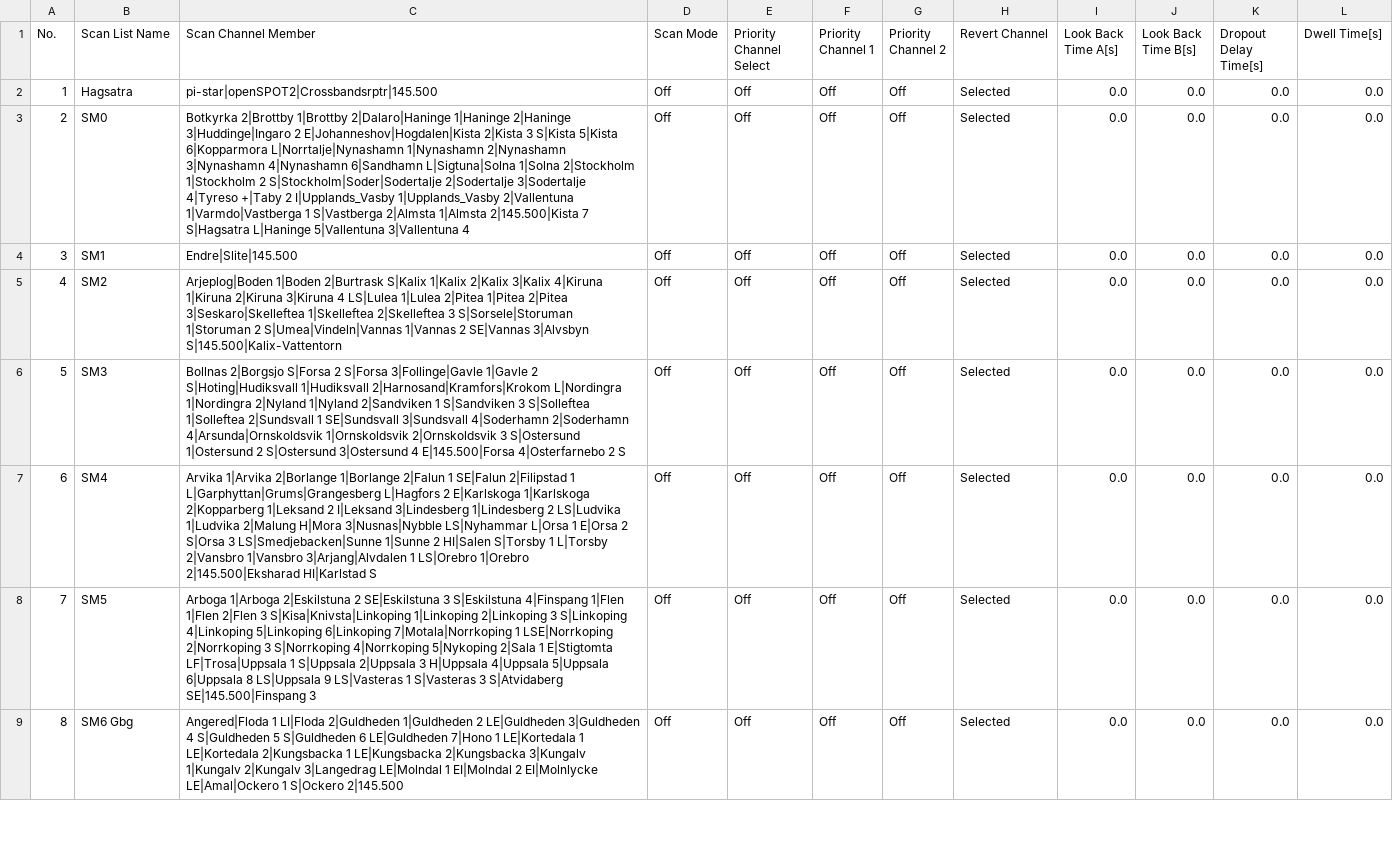
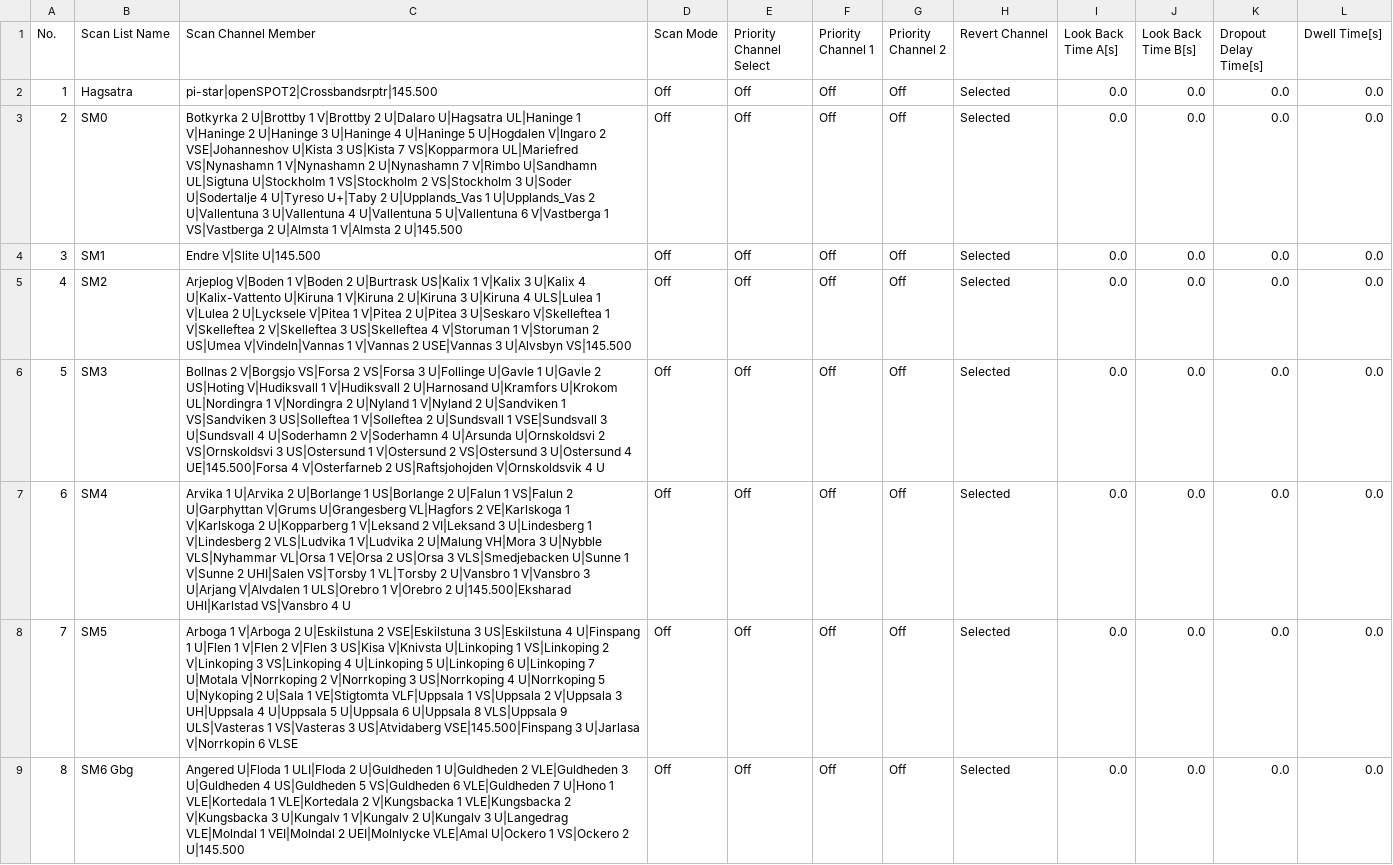
Before and after one commit to sm0rgm/at-d168uv, a CSV file: ScanList.CSV, drawn as a sheet; only a part is shown; the diff covers the shown part only; the diff names each change by its address in the sheet, - before the commit and + after, or states it on an @@ line.

Commit message:
2025-10-11

```diff
--- a/ScanList.CSV
+++ b/ScanList.CSV
-C3 (Scan Channel Member): Botkyrka 2|Brottby 1|Brottby 2|Dalaro|Haninge 1|Haninge 2|Haninge 3|Huddinge|Ingaro 2 E|Johanneshov|Hogdalen|Kista 2|Kista 3 S|Kista 5|Kista 6|Kopparmora L|Norrtalje|Nynashamn 1|Nynashamn 2|Nynashamn 3|Nynashamn 4|Nynashamn 6|Sandhamn L|Sigtuna|Solna 1|Solna 2|Stockholm 1|Stockholm 2 S|Stockholm|Soder|Sodertalje 2|Sodertalje 3|Sodertalje 4|Tyreso +|Taby 2 I|Upplands_Vasby 1|Upplands_Vasby 2|Vallentuna 1|Varmdo|Vastberga 1 S|Vastberga 2|Almsta 1|Almsta 2|145.500|Kista 7 S|Hagsatra L|Haninge 5|Vallentuna 3|Vallentuna 4
+C3 (Scan Channel Member): Botkyrka 2 U|Brottby 1 V|Brottby 2 U|Dalaro U|Hagsatra UL|Haninge 1 V|Haninge 2 U|Haninge 3 U|Haninge 4 U|Haninge 5 U|Hogdalen V|Ingaro 2 VSE|Johanneshov U|Kista 3 US|Kista 7 VS|Kopparmora UL|Mariefred VS|Nynashamn 1 V|Nynashamn 2 U|Nynashamn 7 V|Rimbo U|Sandhamn UL|Sigtuna U|Stockholm 1 VS|Stockholm 2 VS|Stockholm 3 U|Soder U|Sodertalje 4 U|Tyreso U+|Taby 2 U|Upplands_Vas 1 U|Upplands_Vas 2 U|Vallentuna 3 U|Vallentuna 4 U|Vallentuna 5 U|Vallentuna 6 V|Vastberga 1 VS|Vastberga 2 U|Almsta 1 V|Almsta 2 U|145.500
-C4 (Scan Channel Member): Endre|Slite|145.500
+C4 (Scan Channel Member): Endre V|Slite U|145.500
-C5 (Scan Channel Member): Arjeplog|Boden 1|Boden 2|Burtrask S|Kalix 1|Kalix 2|Kalix 3|Kalix 4|Kiruna 1|Kiruna 2|Kiruna 3|Kiruna 4 LS|Lulea 1|Lulea 2|Pitea 1|Pitea 2|Pitea 3|Seskaro|Skelleftea 1|Skelleftea 2|Skelleftea 3 S|Sorsele|Storuman 1|Storuman 2 S|Umea|Vindeln|Vannas 1|Vannas 2 SE|Vannas 3|Alvsbyn S|145.500|Kalix-Vattentorn
+C5 (Scan Channel Member): Arjeplog V|Boden 1 V|Boden 2 U|Burtrask US|Kalix 1 V|Kalix 3 U|Kalix 4 U|Kalix-Vattento U|Kiruna 1 V|Kiruna 2 U|Kiruna 3 U|Kiruna 4 ULS|Lulea 1 V|Lulea 2 U|Lycksele V|Pitea 1 V|Pitea 2 U|Pitea 3 U|Seskaro V|Skelleftea 1 V|Skelleftea 2 V|Skelleftea 3 US|Skelleftea 4 V|Storuman 1 V|Storuman 2 US|Umea V|Vindeln|Vannas 1 V|Vannas 2 USE|Vannas 3 U|Alvsbyn VS|145.500
-C6 (Scan Channel Member): Bollnas 2|Borgsjo S|Forsa 2 S|Forsa 3|Follinge|Gavle 1|Gavle 2 S|Hoting|Hudiksvall 1|Hudiksvall 2|Harnosand|Kramfors|Krokom L|Nordingra 1|Nordingra 2|Nyland 1|Nyland 2|Sandviken 1 S|Sandviken 3 S|Solleftea 1|Solleftea 2|Sundsvall 1 SE|Sundsvall 3|Sundsvall 4|Soderhamn 2|Soderhamn 4|Arsunda|Ornskoldsvik 1|Ornskoldsvik 2|Ornskoldsvik 3 S|Ostersund 1|Ostersund 2 S|Ostersund 3|Ostersund 4 E|145.500|Forsa 4|Osterfarnebo 2 S
+C6 (Scan Channel Member): Bollnas 2 V|Borgsjo VS|Forsa 2 VS|Forsa 3 U|Follinge U|Gavle 1 U|Gavle 2 US|Hoting V|Hudiksvall 1 V|Hudiksvall 2 U|Harnosand U|Kramfors U|Krokom UL|Nordingra 1 V|Nordingra 2 U|Nyland 1 V|Nyland 2 U|Sandviken 1 VS|Sandviken 3 US|Solleftea 1 V|Solleftea 2 U|Sundsvall 1 VSE|Sundsvall 3 U|Sundsvall 4 U|Soderhamn 2 V|Soderhamn 4 U|Arsunda U|Ornskoldsvi 2 VS|Ornskoldsvi 3 US|Ostersund 1 V|Ostersund 2 VS|Ostersund 3 U|Ostersund 4 UE|145.500|Forsa 4 V|Osterfarneb 2 US|Raftsjohojden V|Ornskoldsvik 4 U
-C7 (Scan Channel Member): Arvika 1|Arvika 2|Borlange 1|Borlange 2|Falun 1 SE|Falun 2|Filipstad 1 L|Garphyttan|Grums|Grangesberg L|Hagfors 2 E|Karlskoga 1|Karlskoga 2|Kopparberg 1|Leksand 2 I|Leksand 3|Lindesberg 1|Lindesberg 2 LS|Ludvika 1|Ludvika 2|Malung H|Mora 3|Nusnas|Nybble LS|Nyhammar L|Orsa 1 E|Orsa 2 S|Orsa 3 LS|Smedjebacken|Sunne 1|Sunne 2 HI|Salen S|Torsby 1 L|Torsby 2|Vansbro 1|Vansbro 3|Arjang|Alvdalen 1 LS|Orebro 1|Orebro 2|145.500|Eksharad HI|Karlstad S
+C7 (Scan Channel Member): Arvika 1 U|Arvika 2 U|Borlange 1 US|Borlange 2 U|Falun 1 VS|Falun 2 U|Garphyttan V|Grums U|Grangesberg VL|Hagfors 2 VE|Karlskoga 1 V|Karlskoga 2 U|Kopparberg 1 V|Leksand 2 VI|Leksand 3 U|Lindesberg 1 V|Lindesberg 2 VLS|Ludvika 1 V|Ludvika 2 U|Malung VH|Mora 3 U|Nybble VLS|Nyhammar VL|Orsa 1 VE|Orsa 2 US|Orsa 3 VLS|Smedjebacken U|Sunne 1 V|Sunne 2 UHI|Salen VS|Torsby 1 VL|Torsby 2 U|Vansbro 1 V|Vansbro 3 U|Arjang V|Alvdalen 1 ULS|Orebro 1 V|Orebro 2 U|145.500|Eksharad UHI|Karlstad VS|Vansbro 4 U
-C8 (Scan Channel Member): Arboga 1|Arboga 2|Eskilstuna 2 SE|Eskilstuna 3 S|Eskilstuna 4|Finspang 1|Flen 1|Flen 2|Flen 3 S|Kisa|Knivsta|Linkoping 1|Linkoping 2|Linkoping 3 S|Linkoping 4|Linkoping 5|Linkoping 6|Linkoping 7|Motala|Norrkoping 1 LSE|Norrkoping 2|Norrkoping 3 S|Norrkoping 4|Norrkoping 5|Nykoping 2|Sala 1 E|Stigtomta LF|Trosa|Uppsala 1 S|Uppsala 2|Uppsala 3 H|Uppsala 4|Uppsala 5|Uppsala 6|Uppsala 8 LS|Uppsala 9 LS|Vasteras 1 S|Vasteras 3 S|Atvidaberg SE|145.500|Finspang 3
+C8 (Scan Channel Member): Arboga 1 V|Arboga 2 U|Eskilstuna 2 VSE|Eskilstuna 3 US|Eskilstuna 4 U|Finspang 1 U|Flen 1 V|Flen 2 V|Flen 3 US|Kisa V|Knivsta U|Linkoping 1 VS|Linkoping 2 V|Linkoping 3 VS|Linkoping 4 U|Linkoping 5 U|Linkoping 6 U|Linkoping 7 U|Motala V|Norrkoping 2 V|Norrkoping 3 US|Norrkoping 4 U|Norrkoping 5 U|Nykoping 2 U|Sala 1 VE|Stigtomta VLF|Uppsala 1 VS|Uppsala 2 V|Uppsala 3 UH|Uppsala 4 U|Uppsala 5 U|Uppsala 6 U|Uppsala 8 VLS|Uppsala 9 ULS|Vasteras 1 VS|Vasteras 3 US|Atvidaberg VSE|145.500|Finspang 3 U|Jarlasa V|Norrkopin 6 VLSE
-C9 (Scan Channel Member): Angered|Floda 1 LI|Floda 2|Guldheden 1|Guldheden 2 LE|Guldheden 3|Guldheden 4 S|Guldheden 5 S|Guldheden 6 LE|Guldheden 7|Hono 1 LE|Kortedala 1 LE|Kortedala 2|Kungsbacka 1 LE|Kungsbacka 2|Kungsbacka 3|Kungalv 1|Kungalv 2|Kungalv 3|Langedrag LE|Molndal 1 EI|Molndal 2 EI|Molnlycke LE|Amal|Ockero 1 S|Ockero 2|145.500
+C9 (Scan Channel Member): Angered U|Floda 1 ULI|Floda 2 U|Guldheden 1 U|Guldheden 2 VLE|Guldheden 3 U|Guldheden 4 US|Guldheden 5 VS|Guldheden 6 VLE|Guldheden 7 U|Hono 1 VLE|Kortedala 1 VLE|Kortedala 2 V|Kungsbacka 1 VLE|Kungsbacka 2 V|Kungsbacka 3 U|Kungalv 1 V|Kungalv 2 U|Kungalv 3 U|Langedrag VLE|Molndal 1 VEI|Molndal 2 UEI|Molnlycke VLE|Amal U|Ockero 1 VS|Ockero 2 U|145.500
```
Also changed, not shown: 1 added row and 18 edited cells elsewhere in this file.
